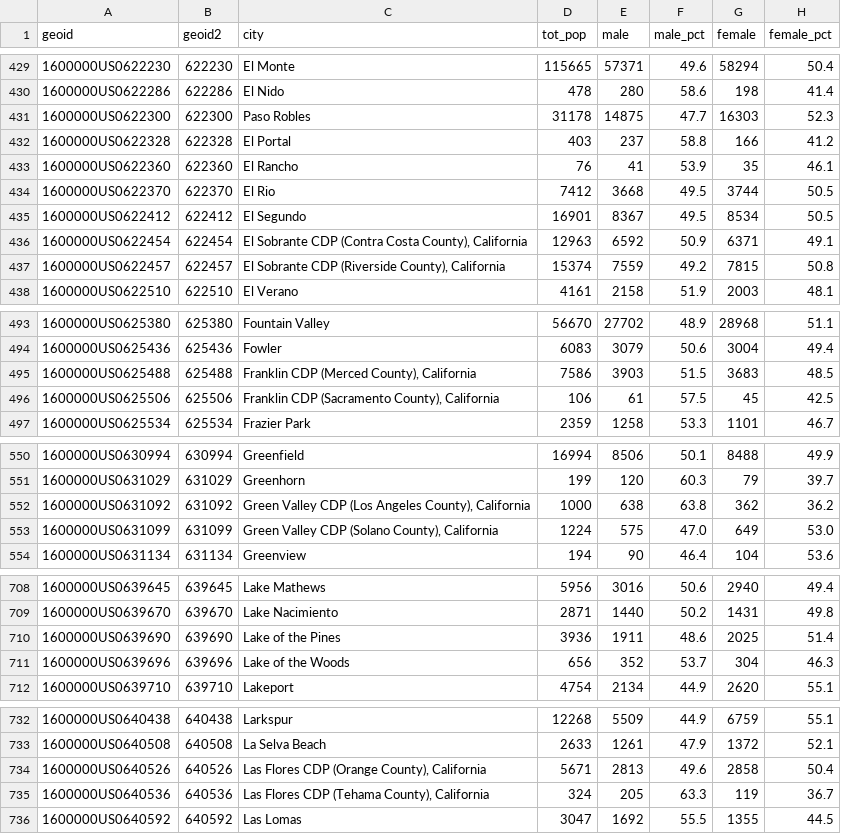
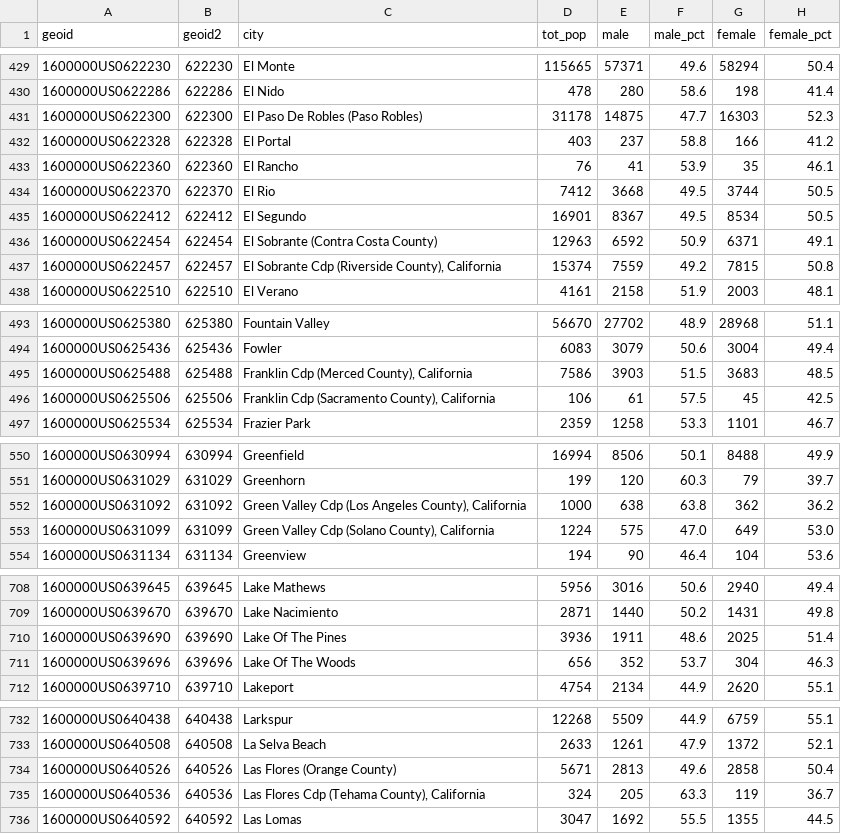
Before and after one commit to jeffrey-hsu/mids_capstone, a CSV file: vaxxfacts/cleaning_etl/pop_data16.csv, drawn as a sheet; only a part is shown, gaps mark what is left out; the diff covers the shown part only; the diff names each change by its address in the sheet, - before the commit and + after, or states it on an @@ line.

```diff
--- a/vaxxfacts/cleaning_etl/pop_data16.csv
+++ b/vaxxfacts/cleaning_etl/pop_data16.csv
-C431 (city): Paso Robles
+C431 (city): El Paso De Robles (Paso Robles)
-C436 (city): El Sobrante CDP (Contra Costa County), California
+C436 (city): El Sobrante (Contra Costa County)
-C437 (city): El Sobrante CDP (Riverside County),…
+C437 (city): El Sobrante Cdp (Riverside County),…
-C495 (city): Franklin CDP (Merced County), California
+C495 (city): Franklin Cdp (Merced County), California
-C496 (city): Franklin CDP (Sacramento County), California
+C496 (city): Franklin Cdp (Sacramento County), California
-C552 (city): Green Valley CDP (Los Angeles…
+C552 (city): Green Valley Cdp (Los Angeles…
-C553 (city): Green Valley CDP (Solano County), California
+C553 (city): Green Valley Cdp (Solano County), California
-C710 (city): Lake of the Pines
+C710 (city): Lake Of The Pines
-C711 (city): Lake of the Woods
+C711 (city): Lake Of The Woods
-C734 (city): Las Flores CDP (Orange County), California
+C734 (city): Las Flores (Orange County)
-C735 (city): Las Flores CDP (Tehama County), California
+C735 (city): Las Flores Cdp (Tehama County), California
```
Also changed, not shown: 33 edited cells elsewhere in this file, vaxxfacts/cleaning_etl/city_12_16.csv, vaxxfacts/cleaning_etl/vac_pct_county_table1213.CSV, 25 other files.
